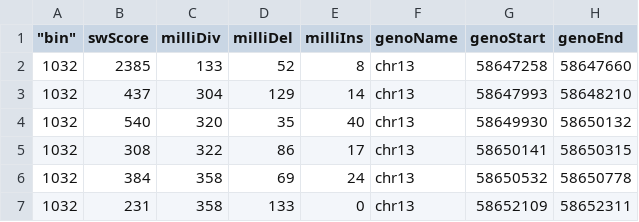
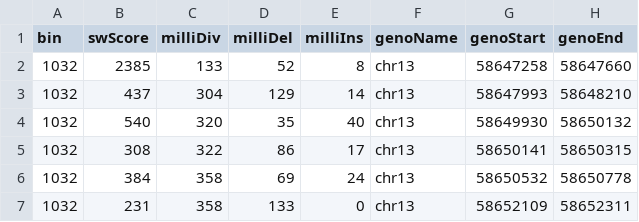
Before and after one commit to HaiqiChenLab/Data, a CSV file: repeats_chr13_58647462_58665656.csv, drawn as a sheet; only a part is shown; the diff names each change by its address in the sheet, - before the commit and + after, or states it on an @@ line.

Commit message:
Update repeats_chr13_58647462_58665656.csv

```diff
--- a/repeats_chr13_58647462_58665656.csv
+++ b/repeats_chr13_58647462_58665656.csv
-A1: "bin"
+A1: bin
```
